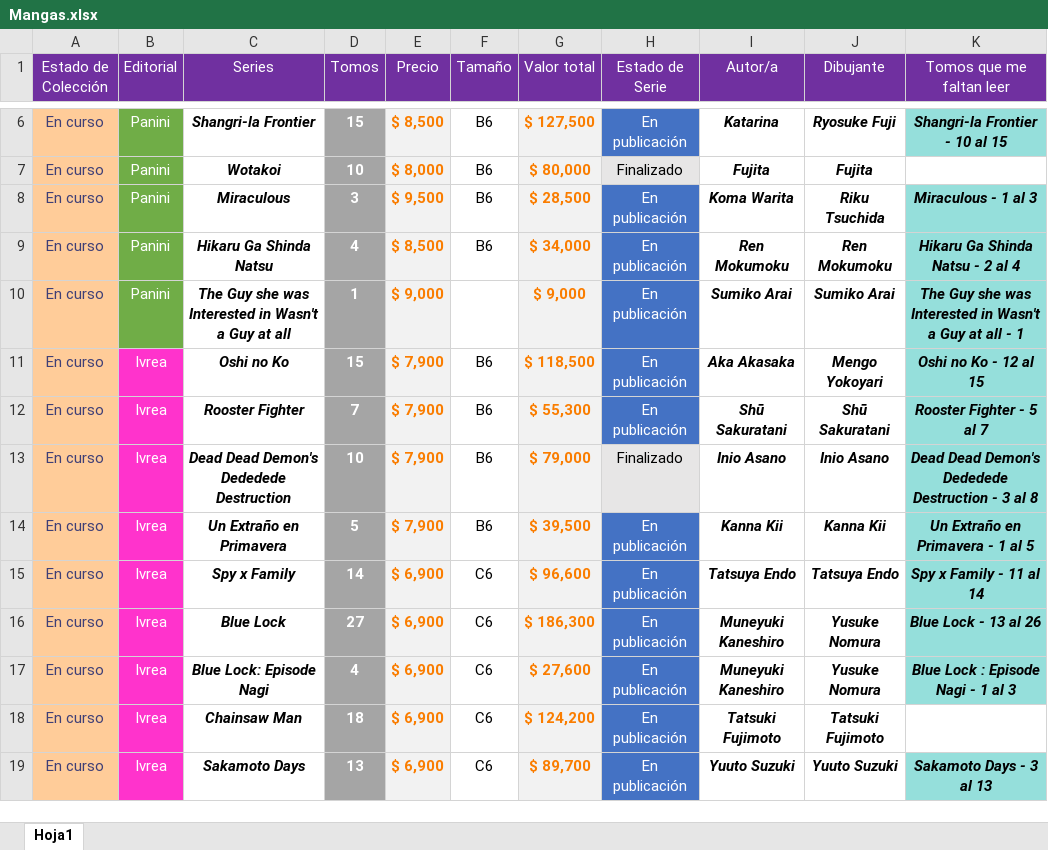
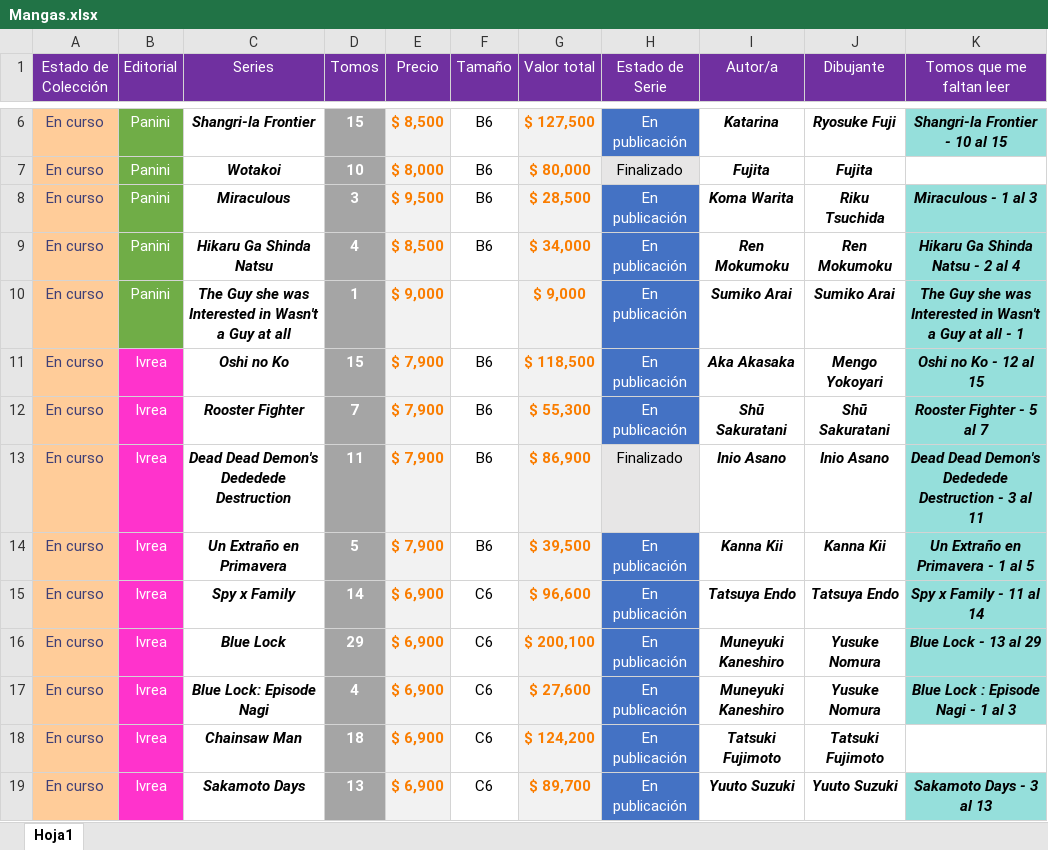
Before and after one commit to Nahuewe/mangas, an Excel workbook: assets/Mangas.xlsx, sheet Hoja1, drawn as a sheet; only a part is shown, gaps mark what is left out; values as stored, in another font and other column widths than the file's, no borders; conditional formats not drawn; the diff covers the shown part only; the diff names each change by its address in the sheet, - before the commit and + after, or states it on an @@ line.

Commit message:
Mangas actualizados

```diff
--- a/assets/Mangas.xlsx (sheet Hoja1)
+++ b/assets/Mangas.xlsx (sheet Hoja1)
-D13 (Tomos): 10
+D13 (Tomos): 11
-G13 (Valor total): $ 79,000
+G13 (Valor total): $ 86,900
-K13 (Tomos que me faltan leer): …3 al 8
+K13 (Tomos que me faltan leer): …3 al 11
-D16 (Tomos): 27
+D16 (Tomos): 29
-G16 (Valor total): $ 186,300
+G16 (Valor total): $ 200,100
-K16 (Tomos que me faltan leer): Blue Lock - 13 al 26
+K16 (Tomos que me faltan leer): Blue Lock - 13 al 29
```
Also changed, not shown: 1 added row and 18 edited cells elsewhere in this sheet, 2 other files.
